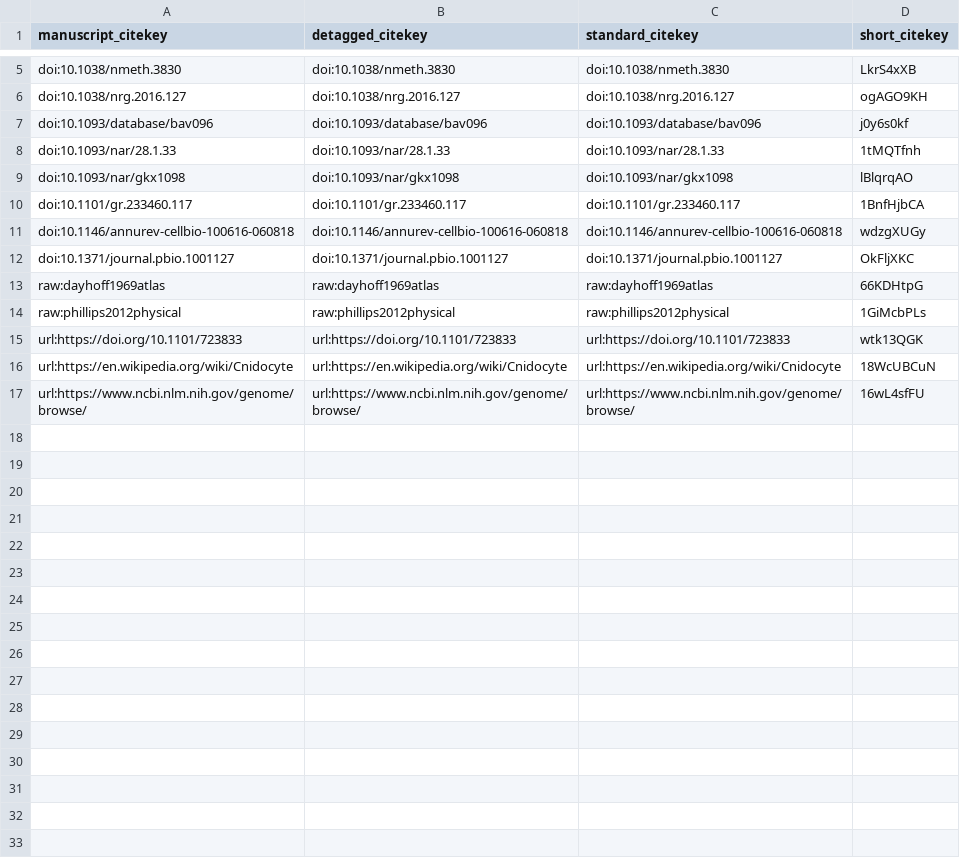
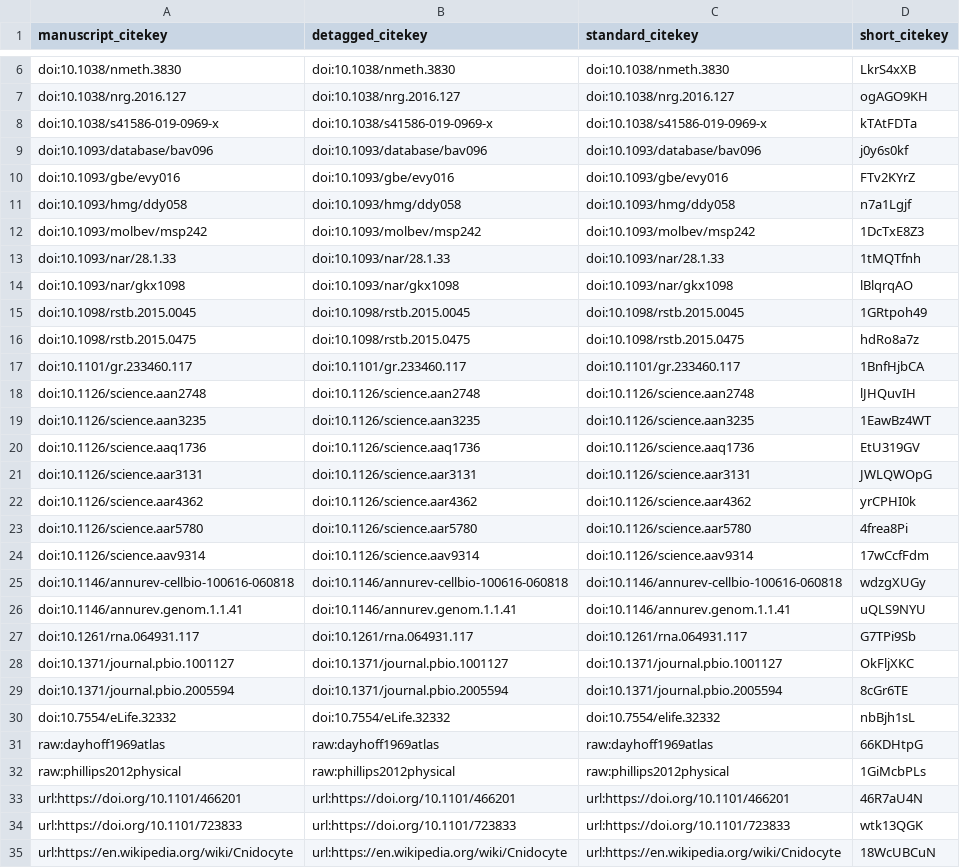
Before and after one commit to czbiohub/de-novo-orthology-paper, a TSV file: citations.tsv, drawn as a sheet; only a part is shown, gaps mark what is left out; the shorter side is filled out with more unchanged rows; the diff covers the shown part only; the diff names each change by its address in the sheet, - before the commit and + after, or states it on an @@ line.

Commit message:
Merge pull request #11 from czbiohub/olgabot/figure-outlines [ci skip]
This build is based on
https://github.com/czbiohub/primate-brain-organoid-paper/commit/19f0fbc915033a9d76ba5df25c8a1942197a5367.

This commit was created by the following Travis CI build and job:
https://travis-ci.com/czbiohub/primate-brain-organoid-paper/builds/135098256
https://travis-ci.com/czbiohub/primate-brain-organoid-paper/jobs/253172783

The full commit message that triggered this build is copied below:

Merge pull request #11 from czbiohub/olgabot/figure-outlines

Add figure outlines

```diff
--- a/citations.tsv
+++ b/citations.tsv
+row 8: doi:10.1038/s41586-019-0969-x | doi:10.1038/s41586-019-0969-x | doi:10.1038/s41586-019-0969-x | kTAtFDTa
+row 10: doi:10.1093/gbe/evy016 | doi:10.1093/gbe/evy016 | doi:10.1093/gbe/evy016 | FTv2KYrZ
+row 11: doi:10.1093/hmg/ddy058 | doi:10.1093/hmg/ddy058 | doi:10.1093/hmg/ddy058 | n7a1Lgjf
+row 12: doi:10.1093/molbev/msp242 | doi:10.1093/molbev/msp242 | doi:10.1093/molbev/msp242 | 1DcTxE8Z3
+row 15: doi:10.1098/rstb.2015.0045 | doi:10.1098/rstb.2015.0045 | doi:10.1098/rstb.2015.0045 | 1GRtpoh49
+row 16: doi:10.1098/rstb.2015.0475 | doi:10.1098/rstb.2015.0475 | doi:10.1098/rstb.2015.0475 | hdRo8a7z
+row 18: doi:10.1126/science.aan2748 | doi:10.1126/science.aan2748 | doi:10.1126/science.aan2748 | lJHQuvIH
+row 19: doi:10.1126/science.aan3235 | doi:10.1126/science.aan3235 | doi:10.1126/science.aan3235 | 1EawBz4WT
+row 20: doi:10.1126/science.aaq1736 | doi:10.1126/science.aaq1736 | doi:10.1126/science.aaq1736 | EtU319GV
+row 21: doi:10.1126/science.aar3131 | doi:10.1126/science.aar3131 | doi:10.1126/science.aar3131 | JWLQWOpG
+row 22: doi:10.1126/science.aar4362 | doi:10.1126/science.aar4362 | doi:10.1126/science.aar4362 | yrCPHI0k
+row 23: doi:10.1126/science.aar5780 | doi:10.1126/science.aar5780 | doi:10.1126/science.aar5780 | 4frea8Pi
+row 24: doi:10.1126/science.aav9314 | doi:10.1126/science.aav9314 | doi:10.1126/science.aav9314 | 17wCcfFdm
+row 26: doi:10.1146/annurev.genom.1.1.41 | doi:10.1146/annurev.genom.1.1.41 | doi:10.1146/annurev.genom.1.1.41 | uQLS9NYU
+row 27: doi:10.1261/rna.064931.117 | doi:10.1261/rna.064931.117 | doi:10.1261/rna.064931.117 | G7TPi9Sb
+row 29: doi:10.1371/journal.pbio.2005594 | doi:10.1371/journal.pbio.2005594 | doi:10.1371/journal.pbio.2005594 | 8cGr6TE
+row 30: doi:10.7554/eLife.32332 | doi:10.7554/eLife.32332 | doi:10.7554/elife.32332 | nbBjh1sL
+row 33: url:https://doi.org/10.1101/466201 | url:https://doi.org/10.1101/466201 | url:https://doi.org/10.1101/466201 | 46R7aU4N
```
Also changed, not shown: 2 added rows elsewhere in this file, 5 other files.
